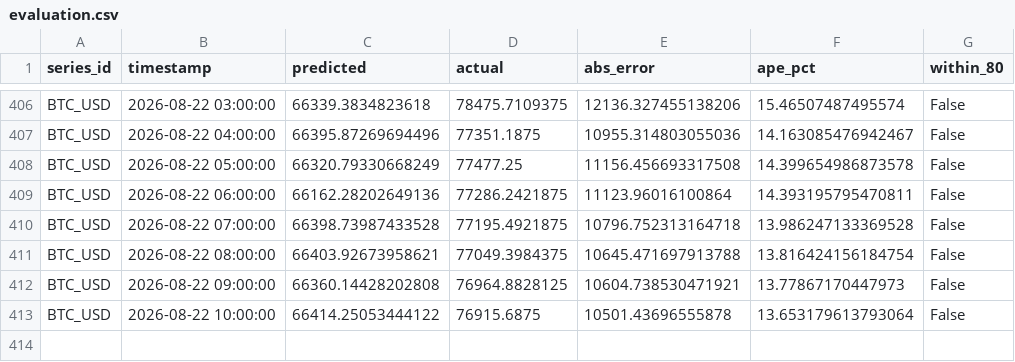
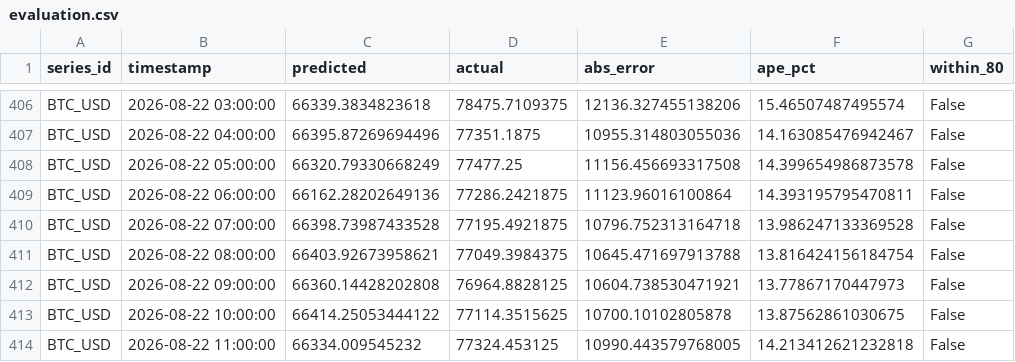
Before and after one commit to salimz-arch/tsf-market-analytics, a CSV file: data/forecasts/evaluation.csv, drawn as a sheet; only a part is shown, gaps mark what is left out.

```diff
--- a/data/forecasts/evaluation.csv
+++ b/data/forecasts/evaluation.csv
@@ -412,2 +412,3 @@ BTC_USD,2026-08-22 08:00:00,66403.92673958621,77049.3984375,10645.471697913788,1
 BTC_USD,2026-08-22 09:00:00,66360.14428202808,76964.8828125,10604.738530471921,13.77867170447973,False
-BTC_USD,2026-08-22 10:00:00,66414.25053444122,76915.6875,10501.43696555878,13.653179613793064,False
+BTC_USD,2026-08-22 10:00:00,66414.25053444122,77114.3515625,10700.10102805878,13.87562861030675,False
+BTC_USD,2026-08-22 11:00:00,66334.009545232,77324.453125,10990.443579768005,14.213412621232818,False
```
Also changed, not shown: data/forecasts/conclusions.csv, data/forecasts/forecast.csv, 6 other files.
